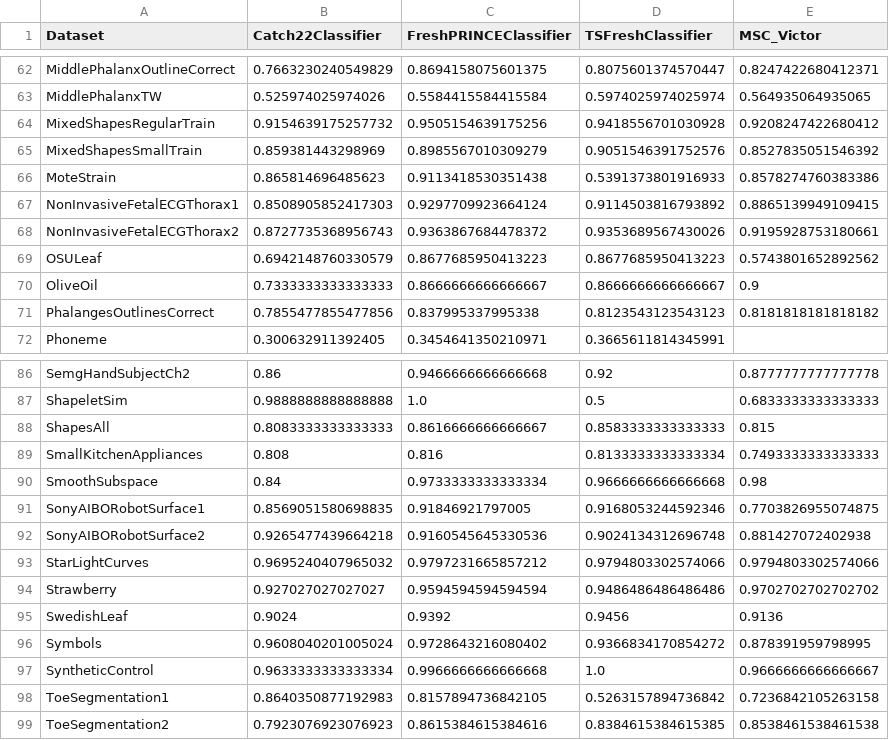
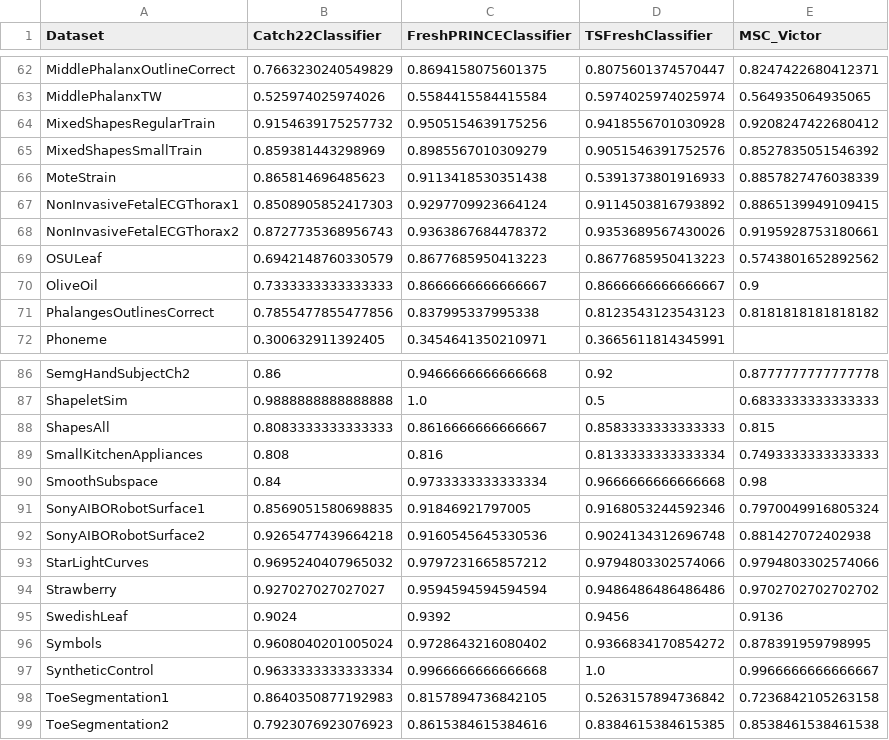
Before and after one commit to victorbeltrao12/tsc_box, a CSV file: Pos_Qualys/Resultados_TSC.csv, drawn as a sheet; only a part is shown, gaps mark what is left out; the diff names each change by its address in the sheet, - before the commit and + after, or states it on an @@ line.

```diff
--- a/Pos_Qualys/Resultados_TSC.csv
+++ b/Pos_Qualys/Resultados_TSC.csv
-E66 (MSC_Victor): 0.8578274760383386
+E66 (MSC_Victor): 0.8857827476038339
-E91 (MSC_Victor): 0.7703826955074875
+E91 (MSC_Victor): 0.7970049916805324
-E97 (MSC_Victor): 0.9666666666666667
+E97 (MSC_Victor): 0.9966666666666667
```
Also changed, not shown: 23 other files.
